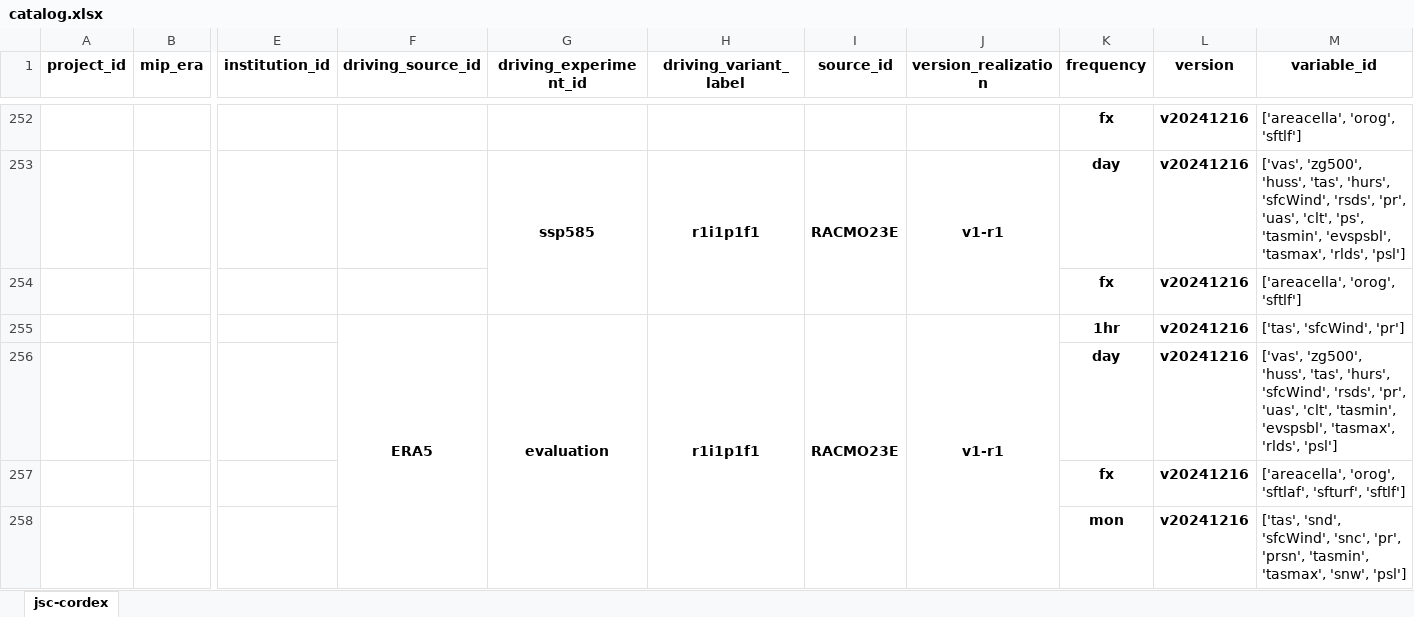
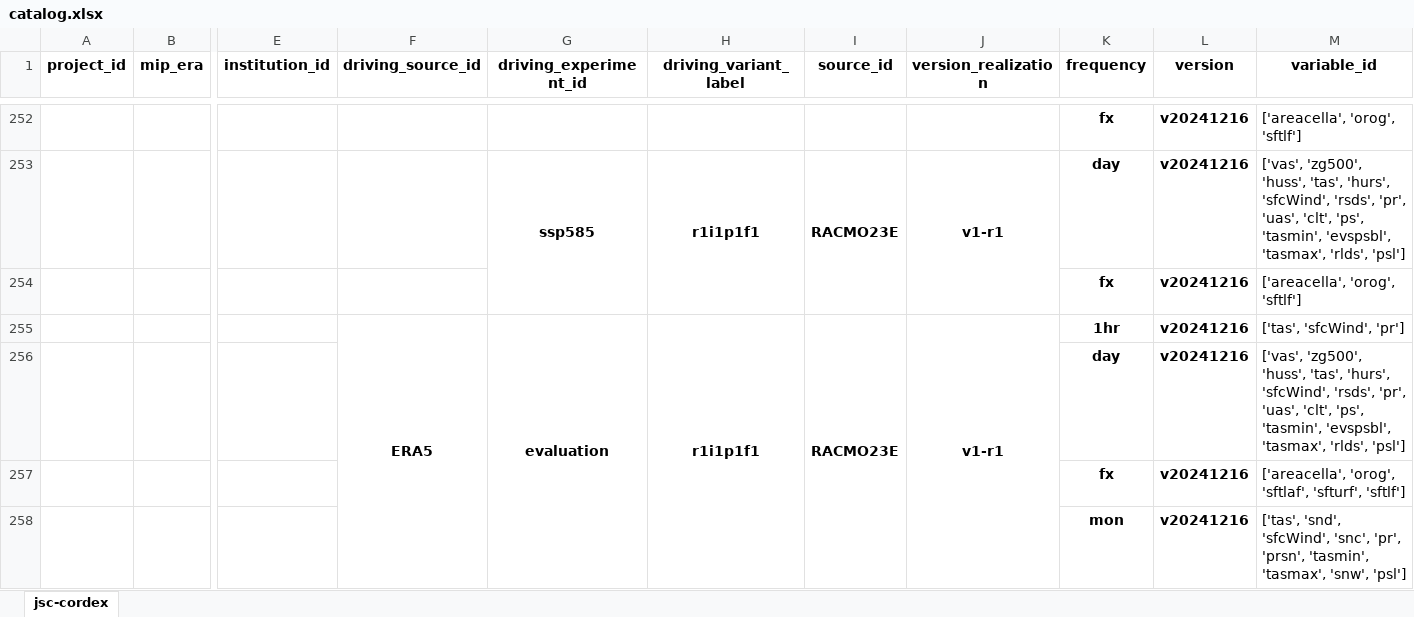
Before and after one commit to euro-cordex/joint-evaluation, an Excel workbook: catalog.xlsx, sheet jsc-cordex, drawn as a sheet; only a part is shown, gaps mark what is left out; values as stored, in another font and other column widths than the file's, no borders; the diff covers the shown part only; the diff names each change by its address in the sheet, - before the commit and + after, or states it on an @@ line.

```diff
--- a/catalog.xlsx (sheet jsc-cordex)
+++ b/catalog.xlsx (sheet jsc-cordex)
-M256 (variable_id): …'uas', 'clt', 'tasmin', 'evspsbl',…
+M256 (variable_id): …'uas', 'clt', 'ps', 'tasmin', 'evspsbl',…
```
Also changed, not shown: 4 edited cells elsewhere in this sheet.
